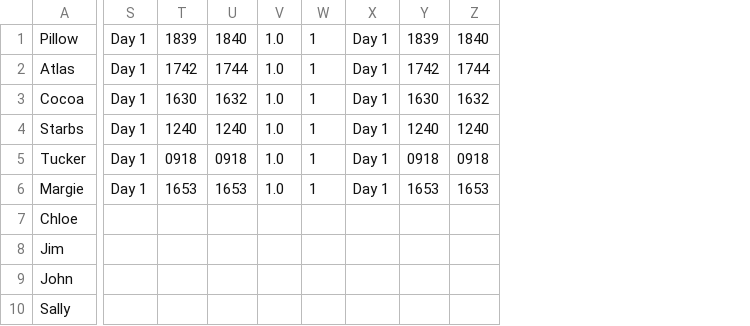
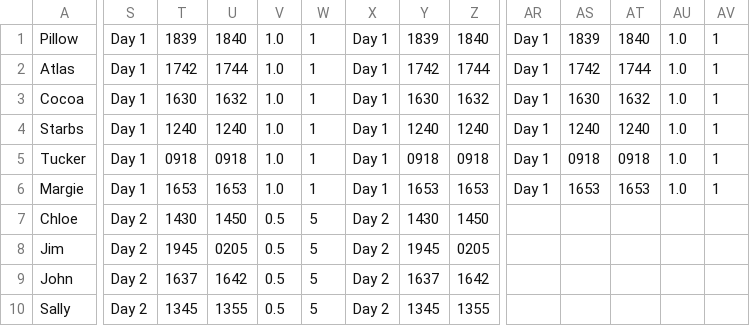
Before and after one commit to bsspencer42/VetClinic, a CSV file: Patients.csv, drawn as a sheet; only a part is shown, gaps mark what is left out; the diff covers the shown part only; the diff names each change by its address in the sheet, - before the commit and + after, or states it on an @@ line.

```diff
--- a/Patients.csv
+++ b/Patients.csv
+column AR, rows 1-6: all Day 1
+column AS, rows 1-6: 1839 | 1742 | 1630 | 1240 | 0918 | 1653
+column AT, rows 1-6: 1840 | 1744 | 1632 | 1240 | 0918 | 1653
+column AU, rows 1-6: all 1.0
+column AV, rows 1-6: all 1
-S7:S10: (empty)
+S7:S10: Day 2
-T7: (empty)
+T7: 1430
-U7: (empty)
+U7: 1450
-V7:V10: (empty)
+V7:V10: 0.5
-W7:W10: (empty)
+W7:W10: 5
-X7:X10: (empty)
+X7:X10: Day 2
-Y7: (empty)
+Y7: 1430
-Z7: (empty)
+Z7: 1450
-T8: (empty)
+T8: 1945
-U8: (empty)
+U8: 0205
-Y8: (empty)
+Y8: 1945
-Z8: (empty)
+Z8: 0205
-T9: (empty)
+T9: 1637
-U9: (empty)
+U9: 1642
-Y9: (empty)
+Y9: 1637
-Z9: (empty)
+Z9: 1642
-T10: (empty)
+T10: 1345
-U10: (empty)
+U10: 1355
-Y10: (empty)
+Y10: 1345
-Z10: (empty)
+Z10: 1355
```
Also changed, not shown: 8 edited cells elsewhere in this file, 3 other files.
